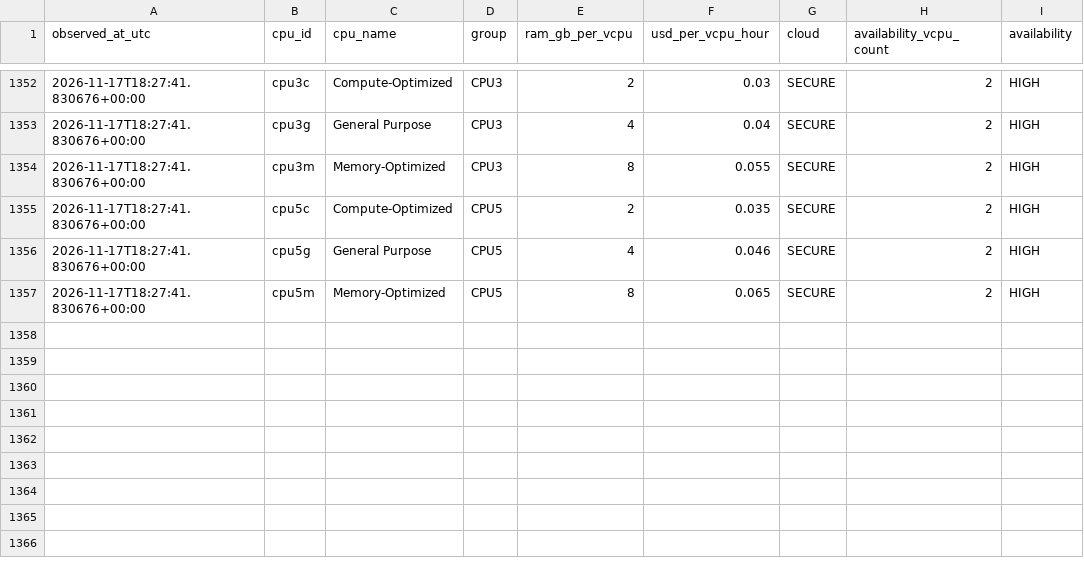
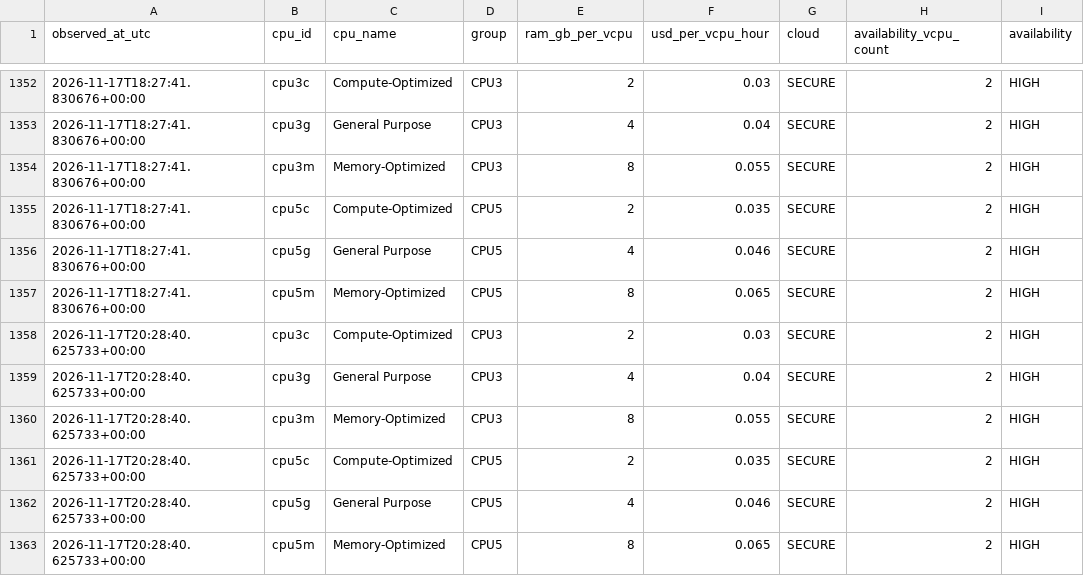
Before and after one commit to manishklach/InferenceFlow, a CSV file: docs/cpu-rates/hourly.csv, drawn as a sheet; only a part is shown, gaps mark what is left out; the diff names each change by its address in the sheet, - before the commit and + after, or states it on an @@ line.

```diff
--- a/docs/cpu-rates/hourly.csv
+++ b/docs/cpu-rates/hourly.csv
+row 1358: 2026-11-17T20:28:40.625733+00:00 | cpu3c | Compute-Optimized | CPU3 | 2 | 0.03 | SECURE | 2 | HIGH
+row 1359: 2026-11-17T20:28:40.625733+00:00 | cpu3g | General Purpose | CPU3 | 4 | 0.04 | SECURE | 2 | HIGH
+row 1360: 2026-11-17T20:28:40.625733+00:00 | cpu3m | Memory-Optimized | CPU3 | 8 | 0.055 | SECURE | 2 | HIGH
+row 1361: 2026-11-17T20:28:40.625733+00:00 | cpu5c | Compute-Optimized | CPU5 | 2 | 0.035 | SECURE | 2 | HIGH
+row 1362: 2026-11-17T20:28:40.625733+00:00 | cpu5g | General Purpose | CPU5 | 4 | 0.046 | SECURE | 2 | HIGH
+row 1363: 2026-11-17T20:28:40.625733+00:00 | cpu5m | Memory-Optimized | CPU5 | 8 | 0.065 | SECURE | 2 | HIGH
```
Also changed, not shown: docs/cpu-rates/daily.csv, docs/gpu-rates/daily.csv, 5 other files.
